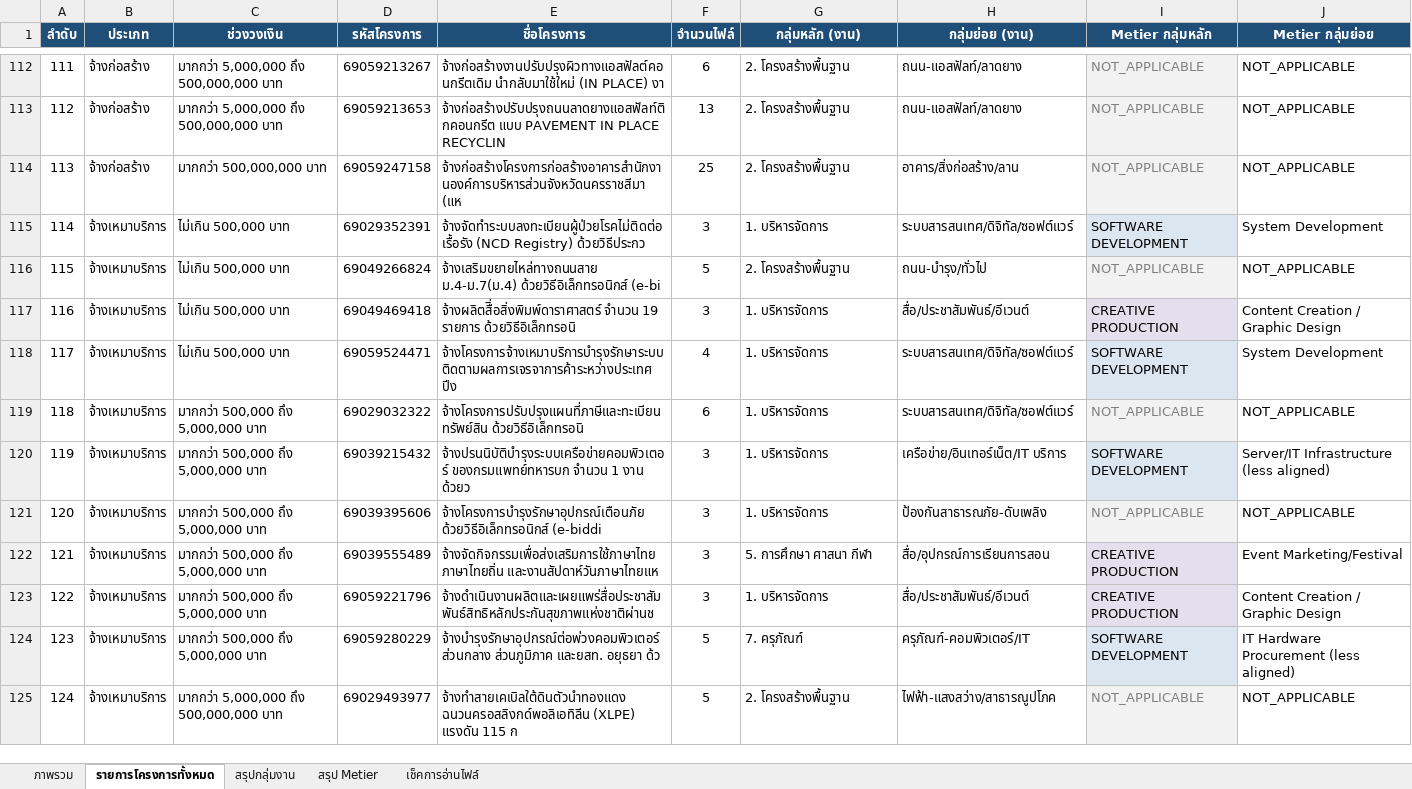
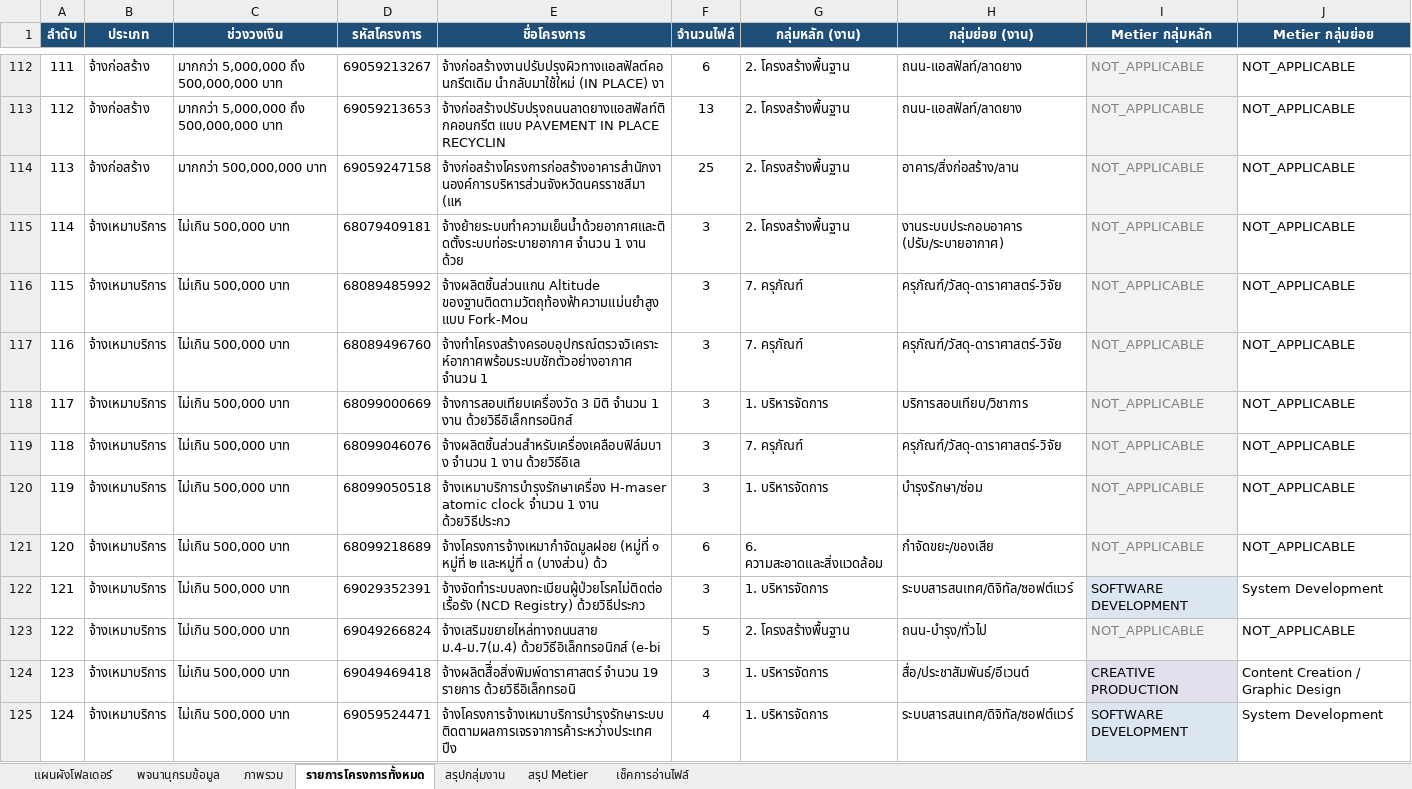
Before and after one commit to metierthailand579-ctrl/dashboard-TOR, an Excel workbook: โครงสร้างโฟลเดอร์_รวม_TOR.xlsx, sheet รายการโครงการทั้งหมด, drawn as a sheet; only a part is shown, gaps mark what is left out; the shorter side is filled out with more unchanged rows; values as stored, in another font and other column widths than the file's, no borders; addresses are those after the commit; the diff covers the shown part only; the diff names each change by its address in the sheet, - before the commit and + after, or states it on an @@ line.

```diff
--- a/โครงสร้างโฟลเดอร์_รวม_TOR.xlsx (sheet รายการโครงการทั้งหมด)
+++ b/โครงสร้างโฟลเดอร์_รวม_TOR.xlsx (sheet รายการโครงการทั้งหมด)
+sheet tab: แผนผังโฟลเดอร์
+sheet tab: พจนานุกรมข้อมูล
+row 115: 114 | จ้างเหมาบริการ | ไม่เกิน 500,000 บาท | 68079409181 | จ้างย้ายระบบทำความเย็นน้ำด้วยอากาศและติดตั้งระบบท่อระบายอากาศ จำนวน 1 งาน ด้วย | 3 | 2. โครงสร้างพื้นฐาน | งานระบบประกอบอาคาร (ปรับ/ระบายอากาศ) | NOT_APPLICABLE | NOT_APPLICABLE
+row 116: 115 | จ้างเหมาบริการ | ไม่เกิน 500,000 บาท | 68089485992 | จ้างผลิตชิ้นส่วนแกน Altitude ของฐานติดตามวัตถุท้องฟ้าความแม่นยำสูงแบบ Fork-Mou | 3 | 7. ครุภัณฑ์ | ครุภัณฑ์/วัสดุ-ดาราศาสตร์-วิจัย | NOT_APPLICABLE | NOT_APPLICABLE
+row 117: 116 | จ้างเหมาบริการ | ไม่เกิน 500,000 บาท | 68089496760 | จ้างทำโครงสร้างครอบอุปกรณ์ตรวจวิเคราะห์อากาศพร้อมระบบชักตัวอย่างอากาศ จำนวน 1 | 3 | 7. ครุภัณฑ์ | ครุภัณฑ์/วัสดุ-ดาราศาสตร์-วิจัย | NOT_APPLICABLE | NOT_APPLICABLE
+row 118: 117 | จ้างเหมาบริการ | ไม่เกิน 500,000 บาท | 68099000669 | จ้างการสอบเทียบเครื่องวัด 3 มิติ จำนวน 1 งาน ด้วยวิธีอิเล็กทรอนิกส์ | 3 | 1. บริหารจัดการ | บริการสอบเทียบ/วิชาการ | NOT_APPLICABLE | NOT_APPLICABLE
+row 119: 118 | จ้างเหมาบริการ | ไม่เกิน 500,000 บาท | 68099046076 | จ้างผลิตชิ้นส่วนสำหรับเครื่องเคลือบฟิล์มบาง จำนวน 1 งาน ด้วยวิธีอิเล | 3 | 7. ครุภัณฑ์ | ครุภัณฑ์/วัสดุ-ดาราศาสตร์-วิจัย | NOT_APPLICABLE | NOT_APPLICABLE
+row 120: 119 | จ้างเหมาบริการ | ไม่เกิน 500,000 บาท | 68099050518 | จ้างเหมาบริการบำรุงรักษาเครื่อง H-maser atomic clock จำนวน 1 งาน ด้วยวิธีประกว | 3 | 1. บริหารจัดการ | บำรุงรักษา/ซ่อม | NOT_APPLICABLE | NOT_APPLICABLE
+row 121: 120 | จ้างเหมาบริการ | ไม่เกิน 500,000 บาท | 68099218689 | จ้างโครงการจ้างเหมากำจัดมูลฝอย (หมู่ที่ ๑ หมู่ที่ ๒ และหมู่ที่ ๓ (บางส่วน) ด้ว | 6 | 6. ความสะอาดและสิ่งแวดล้อม | กำจัดขยะ/ของเสีย | NOT_APPLICABLE | NOT_APPLICABLE
@@ column A (ลำดับ) renumbered between rows 122 and 220 @@
```
Also changed, not shown: 74 added rows and 18 edited cells elsewhere in this sheet, sheet เช็คการอ่านไฟล์, sheet สรุปกลุ่มงาน, sheet ภาพรวม, sheet สรุป Metier, 3 other files.
